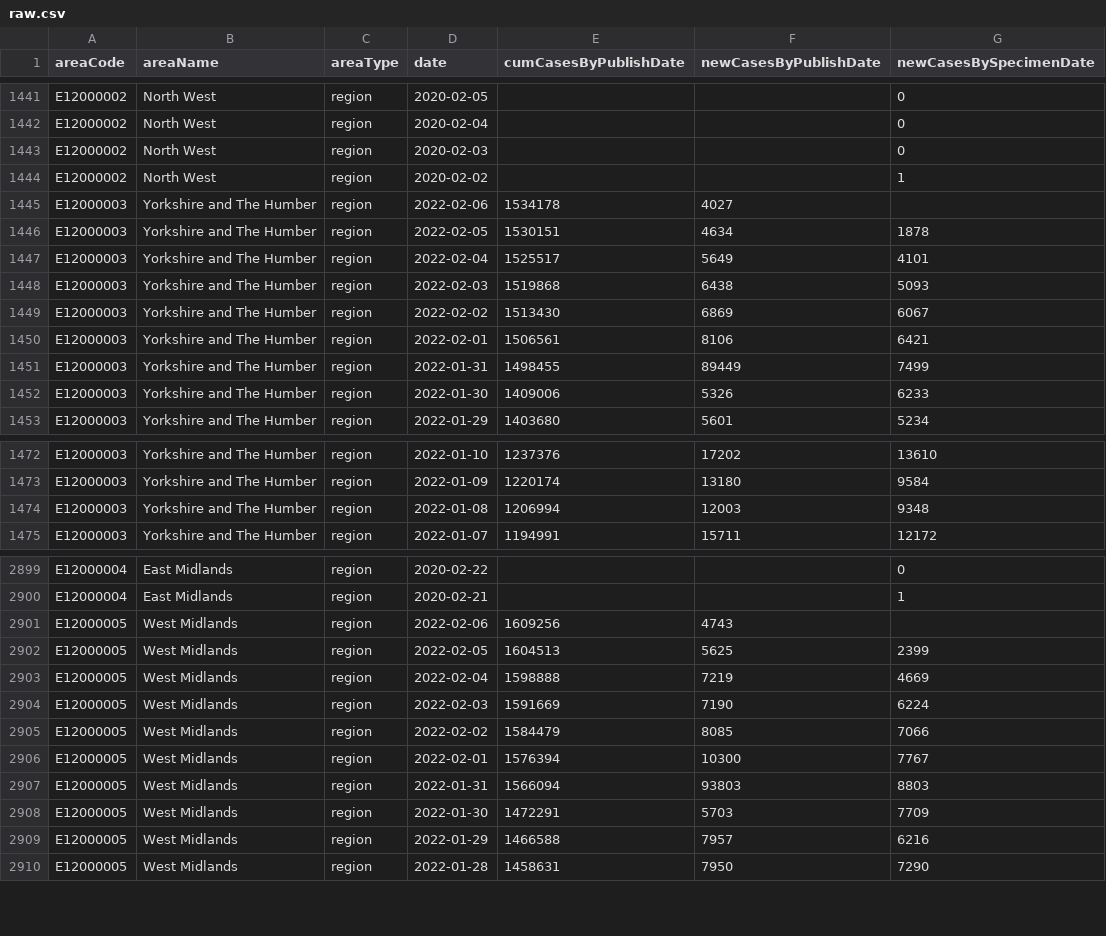
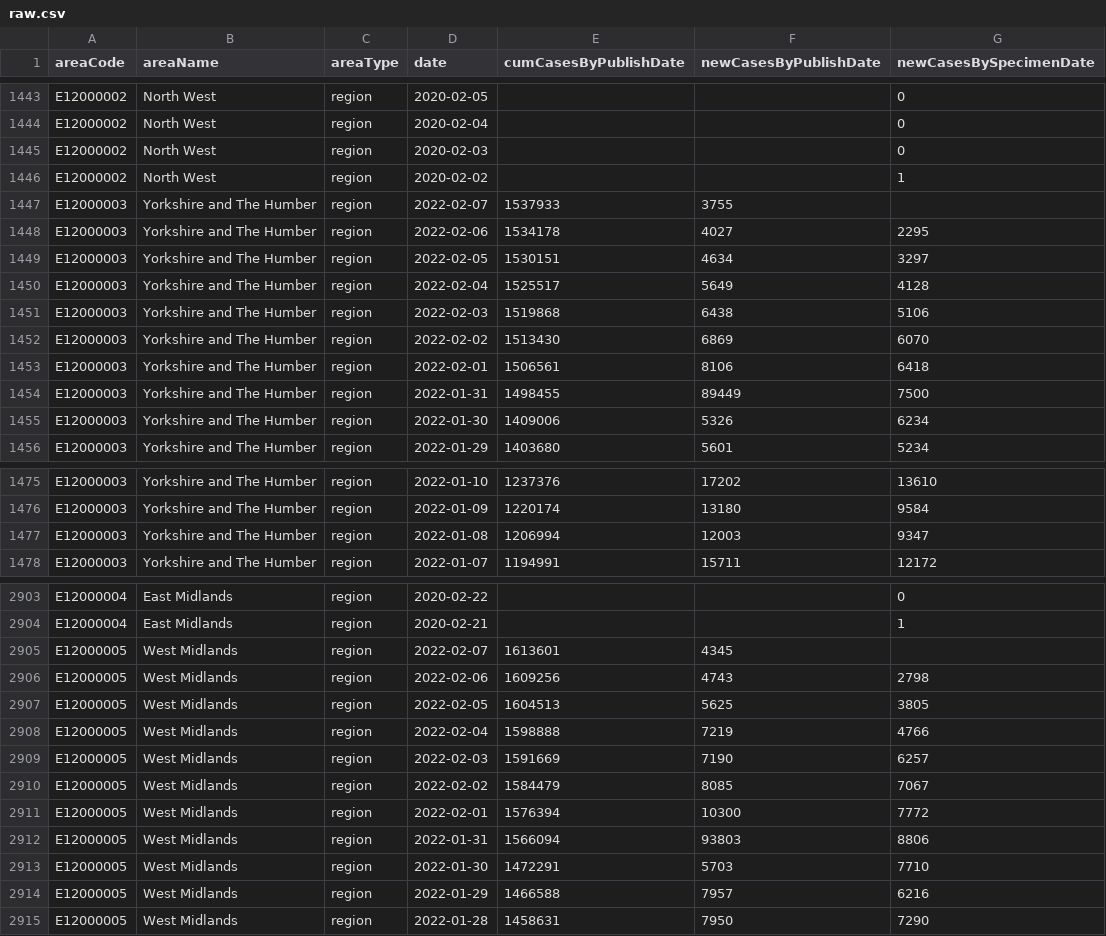
Before and after one commit to ade-times/flat_actions_example, a CSV file: raw.csv, drawn as a sheet; only a part is shown, gaps mark what is left out; the diff covers the shown part only.

Commit message:
Flat: latest data (2022-02-07T16:09:25.508Z) {   "date": "2022-02-07T16:09:25.508Z",   "files": [     {       "name": "output2.csv",       "deltaBytes": 3525,       "source": "https://api.coronavirus.data.gov.uk/v2/data?areaType=region&metric=newCasesByPublishDate&metric=newCasesBySpecimenDate&metric=cumCasesByPublishDate&format=csv"     },     {       "name": "raw.csv",       "deltaBytes": 535,       "source": "https://api.coronavirus.data.gov.uk/v2/data?areaType=region&metric=newCasesByPublishDate&metric=newCasesBySpecimenDate&metric=cumCasesByPublishDate&format=csv"     }   ] }

```diff
--- a/raw.csv
+++ b/raw.csv
@@ -1444,10 +1446,11 @@ E12000002,North West,region,2020-02-03,,,0
 E12000002,North West,region,2020-02-02,,,1
-E12000003,Yorkshire and The Humber,region,2022-02-06,1534178,4027,
-E12000003,Yorkshire and The Humber,region,2022-02-05,1530151,4634,1878
-E12000003,Yorkshire and The Humber,region,2022-02-04,1525517,5649,4101
-E12000003,Yorkshire and The Humber,region,2022-02-03,1519868,6438,5093
-E12000003,Yorkshire and The Humber,region,2022-02-02,1513430,6869,6067
-E12000003,Yorkshire and The Humber,region,2022-02-01,1506561,8106,6421
-E12000003,Yorkshire and The Humber,region,2022-01-31,1498455,89449,7499
-E12000003,Yorkshire and The Humber,region,2022-01-30,1409006,5326,6233
+E12000003,Yorkshire and The Humber,region,2022-02-07,1537933,3755,
+E12000003,Yorkshire and The Humber,region,2022-02-06,1534178,4027,2295
+E12000003,Yorkshire and The Humber,region,2022-02-05,1530151,4634,3297
+E12000003,Yorkshire and The Humber,region,2022-02-04,1525517,5649,4128
+E12000003,Yorkshire and The Humber,region,2022-02-03,1519868,6438,5106
+E12000003,Yorkshire and The Humber,region,2022-02-02,1513430,6869,6070
+E12000003,Yorkshire and The Humber,region,2022-02-01,1506561,8106,6418
+E12000003,Yorkshire and The Humber,region,2022-01-31,1498455,89449,7500
+E12000003,Yorkshire and The Humber,region,2022-01-30,1409006,5326,6234
 E12000003,Yorkshire and The Humber,region,2022-01-29,1403680,5601,5234
@@ -1473,3 +1476,3 @@ E12000003,Yorkshire and The Humber,region,2022-01-10,1237376,17202,13610
 E12000003,Yorkshire and The Humber,region,2022-01-09,1220174,13180,9584
-E12000003,Yorkshire and The Humber,region,2022-01-08,1206994,12003,9348
+E12000003,Yorkshire and The Humber,region,2022-01-08,1206994,12003,9347
 E12000003,Yorkshire and The Humber,region,2022-01-07,1194991,15711,12172
@@ -2900,10 +2904,11 @@ E12000004,East Midlands,region,2020-02-22,,,0
 E12000004,East Midlands,region,2020-02-21,,,1
-E12000005,West Midlands,region,2022-02-06,1609256,4743,
-E12000005,West Midlands,region,2022-02-05,1604513,5625,2399
-E12000005,West Midlands,region,2022-02-04,1598888,7219,4669
-E12000005,West Midlands,region,2022-02-03,1591669,7190,6224
-E12000005,West Midlands,region,2022-02-02,1584479,8085,7066
-E12000005,West Midlands,region,2022-02-01,1576394,10300,7767
-E12000005,West Midlands,region,2022-01-31,1566094,93803,8803
-E12000005,West Midlands,region,2022-01-30,1472291,5703,7709
+E12000005,West Midlands,region,2022-02-07,1613601,4345,
+E12000005,West Midlands,region,2022-02-06,1609256,4743,2798
+E12000005,West Midlands,region,2022-02-05,1604513,5625,3805
+E12000005,West Midlands,region,2022-02-04,1598888,7219,4766
+E12000005,West Midlands,region,2022-02-03,1591669,7190,6257
+E12000005,West Midlands,region,2022-02-02,1584479,8085,7067
+E12000005,West Midlands,region,2022-02-01,1576394,10300,7772
+E12000005,West Midlands,region,2022-01-31,1566094,93803,8806
+E12000005,West Midlands,region,2022-01-30,1472291,5703,7710
 E12000005,West Midlands,region,2022-01-29,1466588,7957,6216
```
Also changed, not shown: 7 added rows and 54 edited cells elsewhere in this file, 1 other file.
